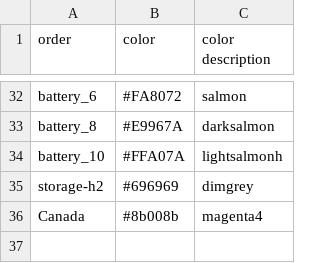
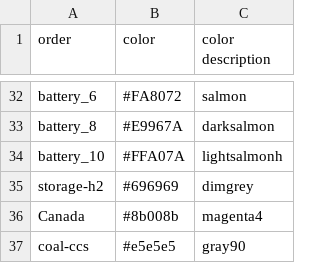
Before and after one commit to mmowers/bokehpivot, a CSV file: in/reeds2/tech_style.csv, drawn as a sheet; only a part is shown, gaps mark what is left out.

```diff
--- a/in/reeds2/tech_style.csv
+++ b/in/reeds2/tech_style.csv
@@ -36 +36,2 @@ storage-h2,#696969,dimgrey
 Canada,#8b008b,magenta4
+coal-ccs,#e5e5e5,gray90
```
Also changed, not shown: in/reeds2/cost_cat_map.csv, 5 other files.
